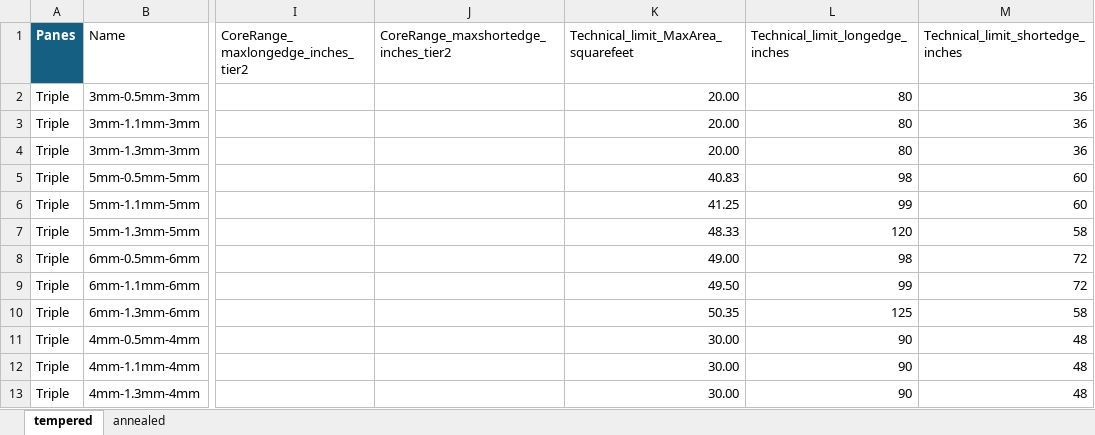
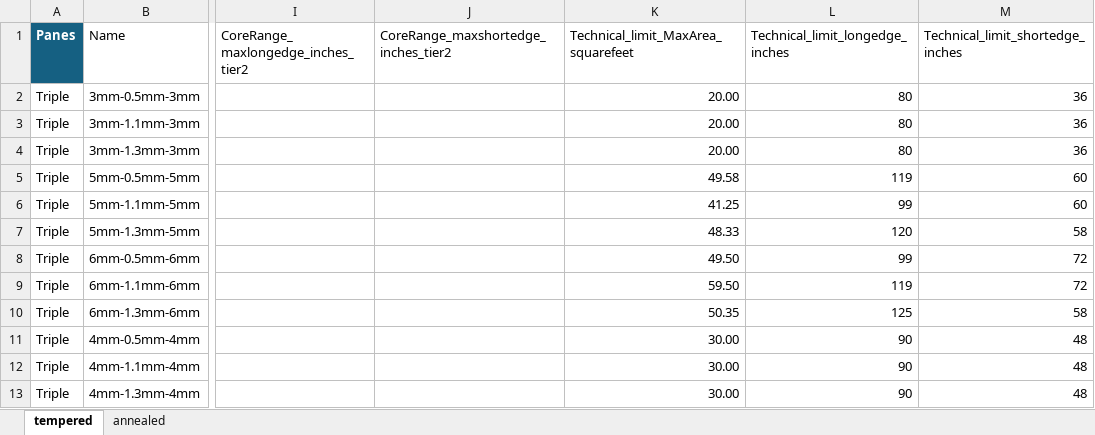
Before and after one commit to kbiega23/AlpenGlass-EnvelopeCharts-Annealed-Tempered, an Excel workbook: AlpenGlass max sizing data.xlsx, sheet tempered, drawn as a sheet; only a part is shown, gaps mark what is left out; values as stored, in another font and other column widths than the file's, no borders; table styles not drawn; the diff names each change by its address in the sheet, - before the commit and + after, or states it on an @@ line.

Commit message:
update with 0.5mm Glaston line capability

```diff
--- a/AlpenGlass max sizing data.xlsx (sheet tempered)
+++ b/AlpenGlass max sizing data.xlsx (sheet tempered)
-K5: 40.83
+K5: 49.58
-L5 (Technical_limit_longedge_inches): 98
+L5 (Technical_limit_longedge_inches): 119
-K8: 49.00
+K8: 49.50
-L8 (Technical_limit_longedge_inches): 98
+L8 (Technical_limit_longedge_inches): 99
-K9: 49.50
+K9: 59.50
-L9 (Technical_limit_longedge_inches): 99
+L9 (Technical_limit_longedge_inches): 119
```
